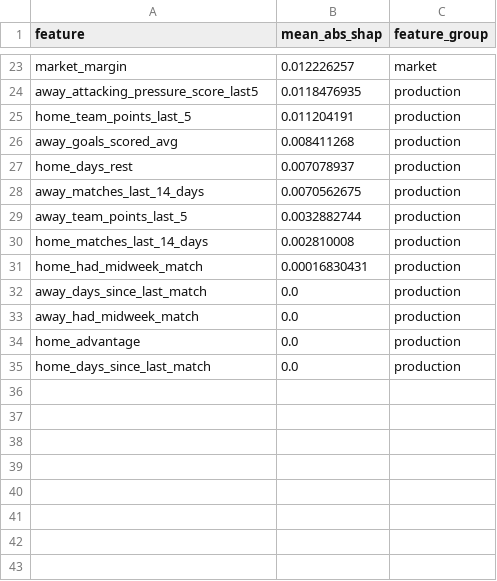
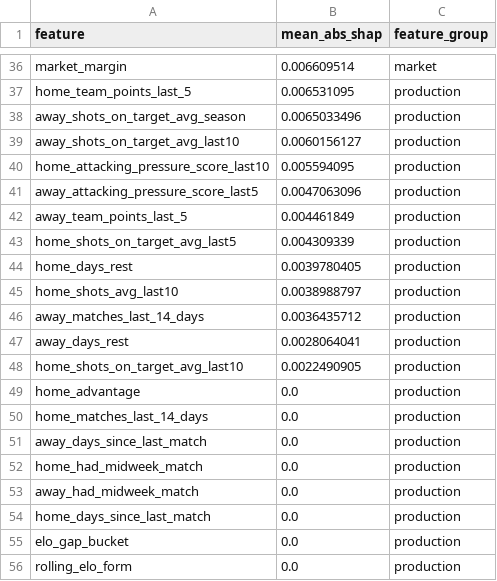
Before and after one commit to mejding/matchlabs, a CSV file: evaluation/market_intelligence/market_shap_feature_rankings.csv, drawn as a sheet; only a part is shown, gaps mark what is left out; removed rows and columns are numbered as before the commit, all else as after; the diff covers the shown part only; the diff names each change by its address in the sheet, - before the commit and + after, or states it on an @@ line.

```diff
--- a/evaluation/market_intelligence/market_shap_feature_rankings.csv
+++ b/evaluation/market_intelligence/market_shap_feature_rankings.csv
-B36 (mean_abs_shap): 0.012226257
+B36 (mean_abs_shap): 0.006609514
-row 24: away_attacking_pressure_score_last5 | 0.0118476935 | production
-B37 (mean_abs_shap): 0.011204191
+B37 (mean_abs_shap): 0.006531095
-row 26: away_goals_scored_avg | 0.008411268 | production
+row 38: away_shots_on_target_avg_season | 0.0065033496 | production
+row 39: away_shots_on_target_avg_last10 | 0.0060156127 | production
+row 40: home_attacking_pressure_score_last10 | 0.005594095 | production
+row 41: away_attacking_pressure_score_last5 | 0.0047063096 | production
+row 42: away_team_points_last_5 | 0.004461849 | production
+row 43: home_shots_on_target_avg_last5 | 0.004309339 | production
-B44 (mean_abs_shap): 0.007078937
+B44 (mean_abs_shap): 0.0039780405
+row 45: home_shots_avg_last10 | 0.0038988797 | production
-B46 (mean_abs_shap): 0.0070562675
+B46 (mean_abs_shap): 0.0036435712
-row 29: away_team_points_last_5 | 0.0032882744 | production
+row 47: away_days_rest | 0.0028064041 | production
+row 48: home_shots_on_target_avg_last10 | 0.0022490905 | production
@@ row 34 moved to row 49: home_advantage @@
-B50 (mean_abs_shap): 0.002810008
+B50 (mean_abs_shap): 0.0
-row 31: home_had_midweek_match | 0.00016830431 | production
+row 52: home_had_midweek_match | 0.0 | production
+row 55: elo_gap_bucket | 0.0 | production
+row 56: rolling_elo_form | 0.0 | production
```
Also changed, not shown: 22 added rows, 9 removed rows and 13 edited cells elsewhere in this file, evaluation/market_intelligence/market_disagreement_summary.csv, evaluation/market_intelligence/market_gain_importance.csv, 24 other files.
